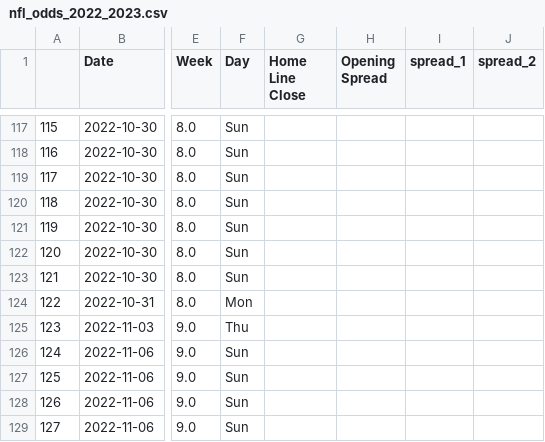
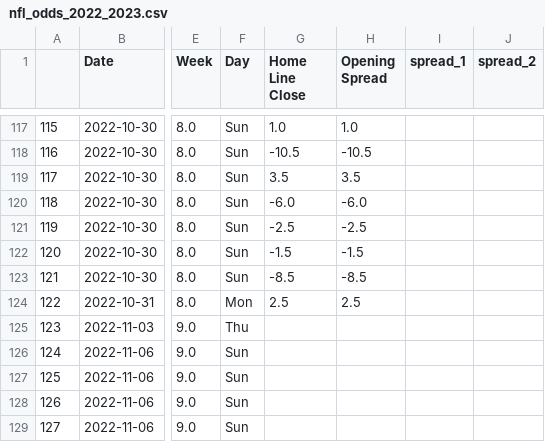
Before and after one commit to ZeNoonan/nfl, a CSV file: nfl_odds_2022_2023.csv, drawn as a sheet; only a part is shown, gaps mark what is left out; the diff covers the shown part only; the diff names each change by its address in the sheet, - before the commit and + after, or states it on an @@ line.

```diff
--- a/nfl_odds_2022_2023.csv
+++ b/nfl_odds_2022_2023.csv
-G117 (Home Line Close): (empty)
+G117 (Home Line Close): 1.0
-H117 (Opening Spread): (empty)
+H117 (Opening Spread): 1.0
-G118 (Home Line Close): (empty)
+G118 (Home Line Close): -10.5
-H118 (Opening Spread): (empty)
+H118 (Opening Spread): -10.5
-G119 (Home Line Close): (empty)
+G119 (Home Line Close): 3.5
-H119 (Opening Spread): (empty)
+H119 (Opening Spread): 3.5
-G120 (Home Line Close): (empty)
+G120 (Home Line Close): -6.0
-H120 (Opening Spread): (empty)
+H120 (Opening Spread): -6.0
-G121 (Home Line Close): (empty)
+G121 (Home Line Close): -2.5
-H121 (Opening Spread): (empty)
+H121 (Opening Spread): -2.5
-G122 (Home Line Close): (empty)
+G122 (Home Line Close): -1.5
-H122 (Opening Spread): (empty)
+H122 (Opening Spread): -1.5
-G123 (Home Line Close): (empty)
+G123 (Home Line Close): -8.5
-H123 (Opening Spread): (empty)
+H123 (Opening Spread): -8.5
-G124 (Home Line Close): (empty)
+G124 (Home Line Close): 2.5
-H124 (Opening Spread): (empty)
+H124 (Opening Spread): 2.5
```
Also changed, not shown: 34 edited cells elsewhere in this file.
